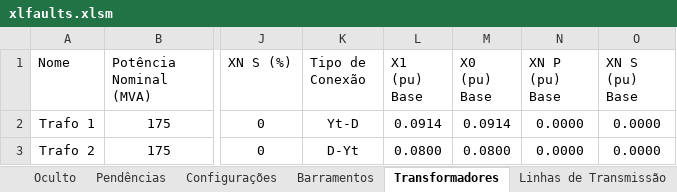
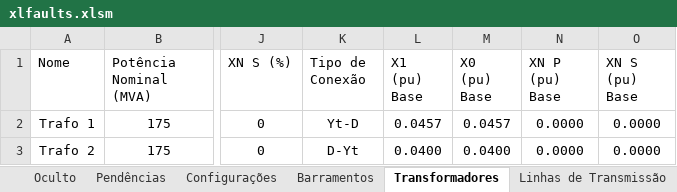
Before and after one commit to muradaniel/xlfaults, an Excel workbook: xlfaults.xlsm, sheet Transformadores, drawn as a sheet; only a part is shown, gaps mark what is left out; values as stored, in another font and other column widths than the file's, no borders; conditional formats and table styles not drawn; the diff names each change by its address in the sheet, - before the commit and + after, or states it on an @@ line.

```diff
--- a/xlfaults.xlsm (sheet Transformadores)
+++ b/xlfaults.xlsm (sheet Transformadores)
-L2 (X1 (pu) Base): 0.0914
+L2 (X1 (pu) Base): 0.0457
-M2 (X0 (pu) Base): 0.0914
+M2 (X0 (pu) Base): 0.0457
-L3 (X1 (pu) Base): 0.0800
+L3 (X1 (pu) Base): 0.0400
-M3 (X0 (pu) Base): 0.0800
+M3 (X0 (pu) Base): 0.0400
```
Also changed, not shown: sheet Máquinas, sheet Linhas de Transmissão, sheet Oculto, sheet Configurações, resultados.xlsx, 3 other files.
